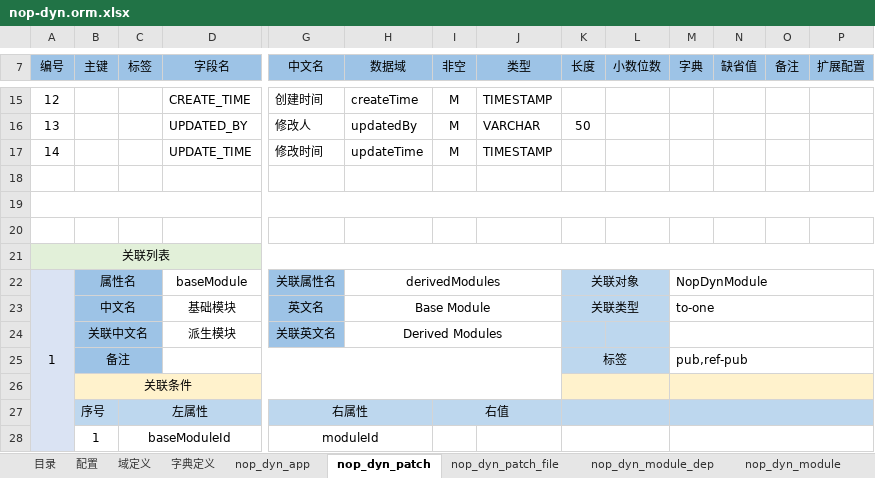
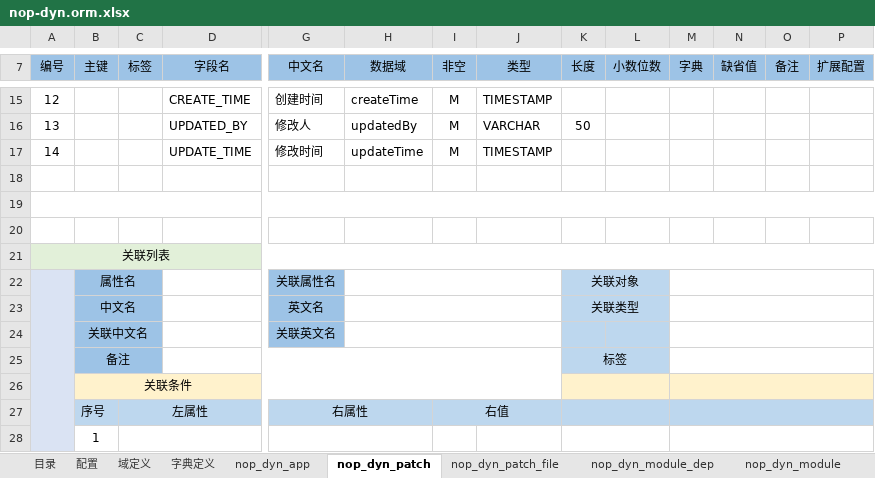
Before and after one commit to entropy-cloud/nop-entropy, an Excel workbook: nop-dyn/model/nop-dyn.orm.xlsx, sheet nop_dyn_patch, drawn as a sheet; only a part is shown, gaps mark what is left out; values as stored, in another font and other column widths than the file's, no borders; removed rows and columns are numbered as before the commit, all else as after; rows hold the shown columns only; the diff names each change by its address in the sheet, - before the commit and + after, or states it on an @@ line.

Commit message:
删除多余的关联

```diff
--- a/nop-dyn/model/nop-dyn.orm.xlsx (sheet nop_dyn_patch)
+++ b/nop-dyn/model/nop-dyn.orm.xlsx (sheet nop_dyn_patch)
-row 22: 1 | 属性名 |  | baseModule | 关联属性名 | derivedModules |  |  | 关联对象 |  | NopDynModule
-row 23:  | 中文名 |  | 基础模块 | 英文名 | Base Module |  |  | 关联类型 |  | to-one
-row 24:  | 关联中文名 |  | 派生模块 | 关联英文名 | Derived Modules
+row 22:  | 属性名 |  |  | 关联属性名 |  |  |  | 关联对象
+row 23:  | 中文名 |  |  | 英文名 |  |  |  | 关联类型
+row 24:  | 关联中文名 |  |  | 关联英文名
-M25 (字典): pub,ref-pub
+M25 (字典): (empty)
-row 28:  | 1 | baseModuleId |  | moduleId
+row 28:  | 1
```
